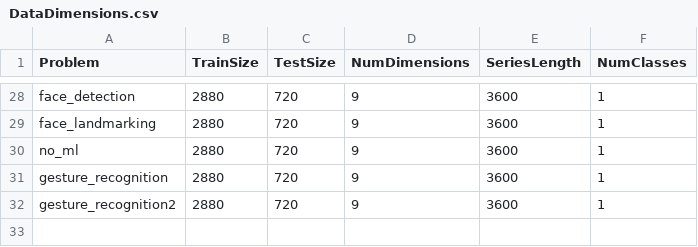
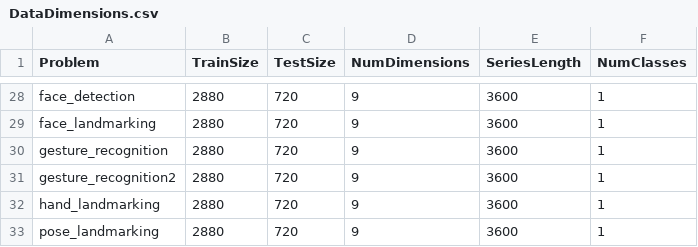
Before and after one commit to Ancairon/SRS, a CSV file: DataDimensions.csv, drawn as a sheet; only a part is shown, gaps mark what is left out; removed rows and columns are numbered as before the commit, all else as after; the diff names each change by its address in the sheet, - before the commit and + after, or states it on an @@ line.

Commit message:
working + full datasets

```diff
--- a/DataDimensions.csv
+++ b/DataDimensions.csv
-row 30: no_ml | 2880 | 720 | 9 | 3600 | 1
+row 32: hand_landmarking | 2880 | 720 | 9 | 3600 | 1
+row 33: pose_landmarking | 2880 | 720 | 9 | 3600 | 1
```
Also changed, not shown: 30 other files.
